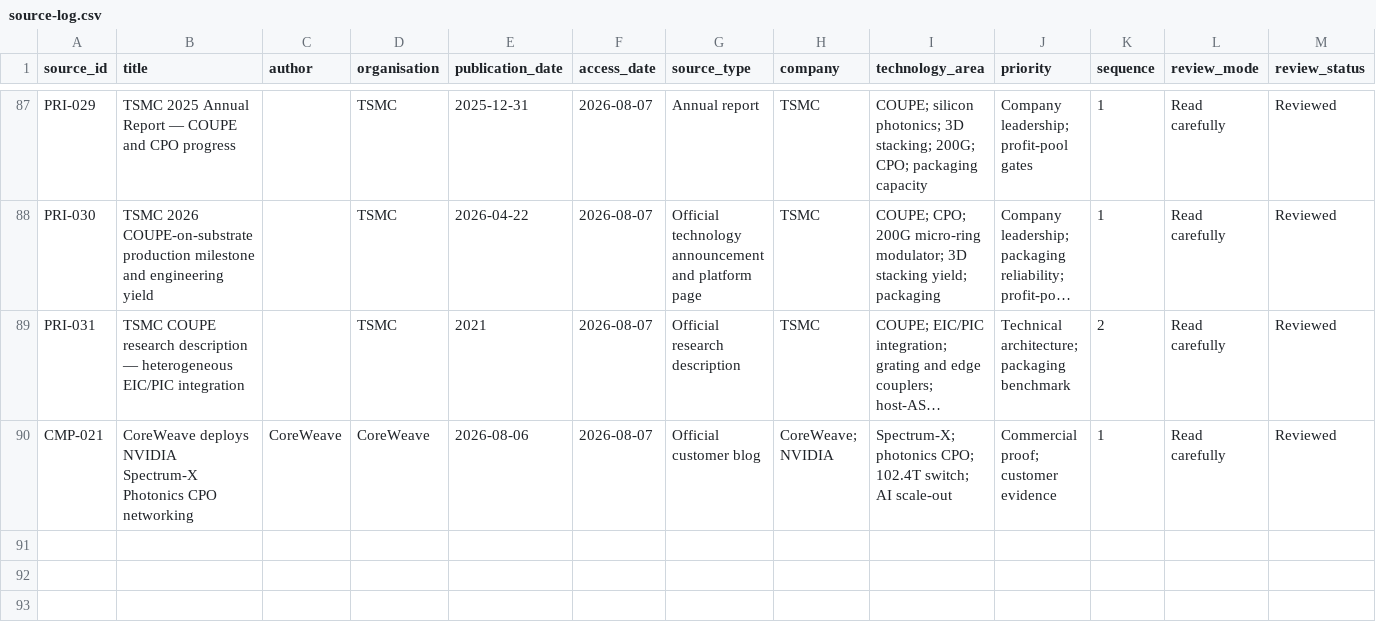
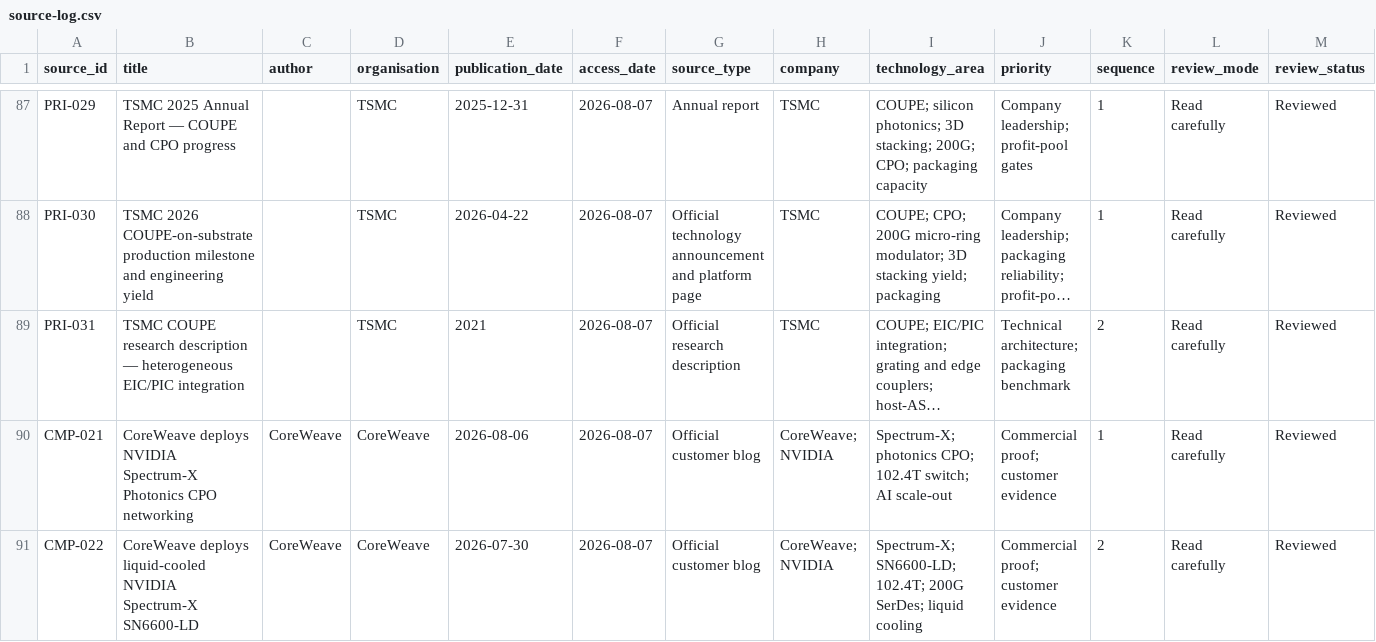
Before and after one commit to Nur-Alp/cpo-research-private, a CSV file: 01-sources/source-log.csv, drawn as a sheet; only a part is shown, gaps mark what is left out; long unchanged cells end in …; rows hold the shown columns only; the diff names each change by its address in the sheet, - before the commit and + after, or states it on an @@ line.

```diff
--- a/01-sources/source-log.csv
+++ b/01-sources/source-log.csv
+row 91: CMP-022 | CoreWeave deploys liquid-cooled NVIDIA Spectrum-X SN6600-LD | CoreWeave | CoreWeave | 2026-07-30 | 2026-08-07 | Official customer blog | CoreWeave; NVIDIA | Spectrum-X; SN6600-LD; 102.4T; 200G SerDes; liquid cooling | Commercial proof; customer evidence | 2 | Read carefully | Reviewed
```
Also changed, not shown: 01-sources/claim-ledger.csv, 7 other files.
